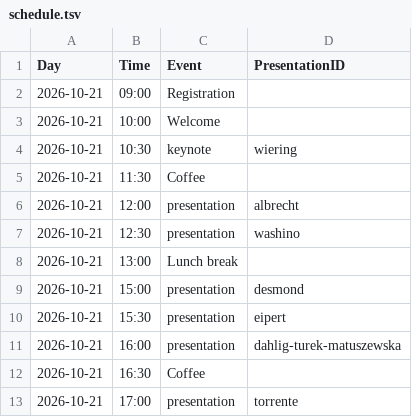
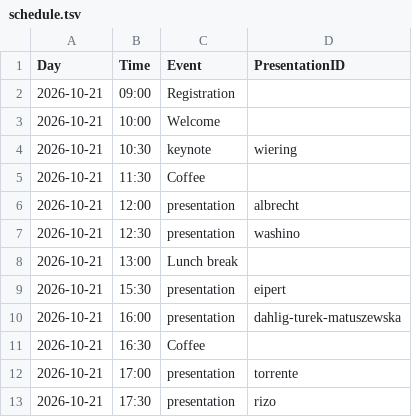
Before and after one commit to pl-wnifc/idmc-2026, a TSV file: _includes/schedule.tsv, drawn as a sheet; only a part is shown; the shorter side is filled out with more unchanged rows; the diff names each change by its address in the sheet, - before the commit and + after, or states it on an @@ line.

Commit message:
refinements in schedule

```diff
--- a/_includes/schedule.tsv
+++ b/_includes/schedule.tsv
-row 9: 2026-10-21 | 15:00 | presentation | desmond
```
Also changed, not shown: 5 other files.
